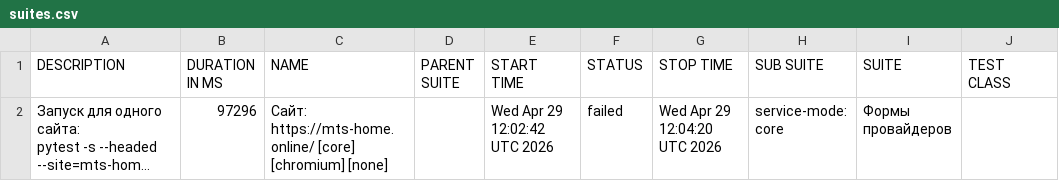
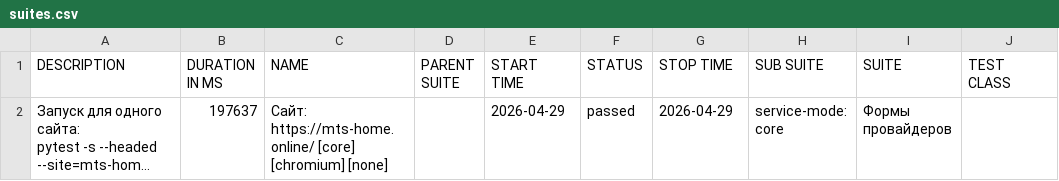
Before and after one commit to deidolinde-maker/Everyday_test, a CSV file: provider-mts-mobile/data/suites.csv, drawn as a sheet; only a part is shown; long unchanged cells end in …; the diff names each change by its address in the sheet, - before the commit and + after, or states it on an @@ line.

```diff
--- a/provider-mts-mobile/data/suites.csv
+++ b/provider-mts-mobile/data/suites.csv
-B2 (DURATION IN MS): 97296
+B2 (DURATION IN MS): 197637
-E2 (START TIME): Wed Apr 29 12:02:42 UTC 2026
+E2 (START TIME): 2026-04-29
-F2 (STATUS): failed
+F2 (STATUS): passed
-G2 (STOP TIME): Wed Apr 29 12:04:20 UTC 2026
+G2 (STOP TIME): 2026-04-29
```
Also changed, not shown: 34 other files.
